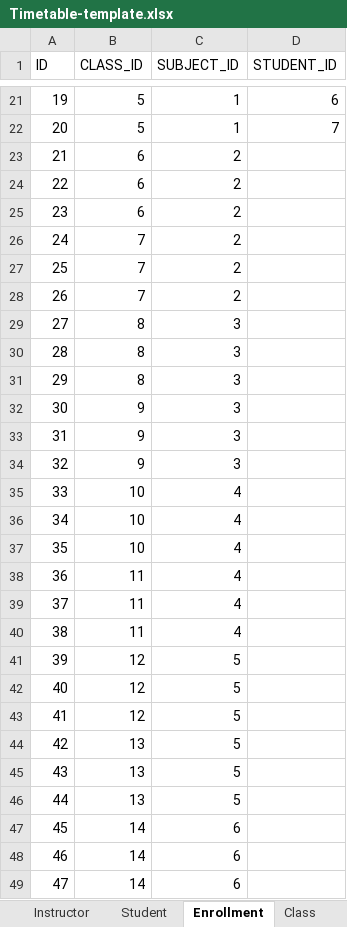
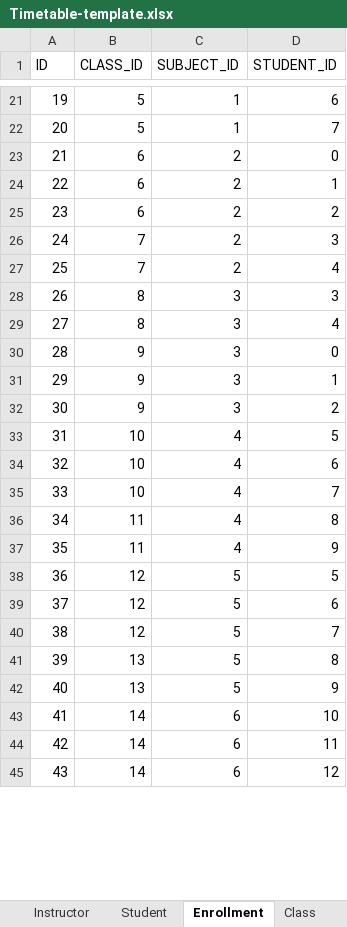
Before and after one commit to lehongduc200115/unitime-do-an, an Excel workbook: Timetable-template.xlsx, sheet Enrollment, drawn as a sheet; only a part is shown, gaps mark what is left out; values as stored, in another font and other column widths than the file's, no borders; removed rows and columns are numbered as before the commit, all else as after; the diff covers the shown part only; the diff names each change by its address in the sheet, - before the commit and + after, or states it on an @@ line.

Commit message:
Update excel template example

```diff
--- a/Timetable-template.xlsx (sheet Enrollment)
+++ b/Timetable-template.xlsx (sheet Enrollment)
-D23 (STUDENT_ID): (empty)
+D23 (STUDENT_ID): 0
-D24 (STUDENT_ID): (empty)
+D24 (STUDENT_ID): 1
-D25 (STUDENT_ID): (empty)
+D25 (STUDENT_ID): 2
-D26 (STUDENT_ID): (empty)
+D26 (STUDENT_ID): 3
-D27 (STUDENT_ID): (empty)
+D27 (STUDENT_ID): 4
-row 28: 26 | 7 | 2
@@ column A (ID) renumbered between rows 28 and 52 @@
-D28 (STUDENT_ID): (empty)
+D28 (STUDENT_ID): 3
-D29 (STUDENT_ID): (empty)
+D29 (STUDENT_ID): 4
-row 31: 29 | 8 | 3
-D30 (STUDENT_ID): (empty)
+D30 (STUDENT_ID): 0
-D31 (STUDENT_ID): (empty)
+D31 (STUDENT_ID): 1
-D32 (STUDENT_ID): (empty)
+D32 (STUDENT_ID): 2
-D33 (STUDENT_ID): (empty)
+D33 (STUDENT_ID): 5
-D34 (STUDENT_ID): (empty)
+D34 (STUDENT_ID): 6
-D35 (STUDENT_ID): (empty)
+D35 (STUDENT_ID): 7
-D36 (STUDENT_ID): (empty)
+D36 (STUDENT_ID): 8
-D37 (STUDENT_ID): (empty)
+D37 (STUDENT_ID): 9
-row 40: 38 | 11 | 4
-D38 (STUDENT_ID): (empty)
+D38 (STUDENT_ID): 5
-D39 (STUDENT_ID): (empty)
+D39 (STUDENT_ID): 6
-D40 (STUDENT_ID): (empty)
+D40 (STUDENT_ID): 7
-D41 (STUDENT_ID): (empty)
+D41 (STUDENT_ID): 8
-D42 (STUDENT_ID): (empty)
+D42 (STUDENT_ID): 9
-row 46: 44 | 13 | 5
-D43 (STUDENT_ID): (empty)
+D43 (STUDENT_ID): 10
-D44 (STUDENT_ID): (empty)
+D44 (STUDENT_ID): 11
-D45 (STUDENT_ID): (empty)
+D45 (STUDENT_ID): 12
```
Also changed, not shown: 9 added rows, 2 removed rows and 7 edited cells elsewhere in this sheet, sheet Subject, 1 other file.
